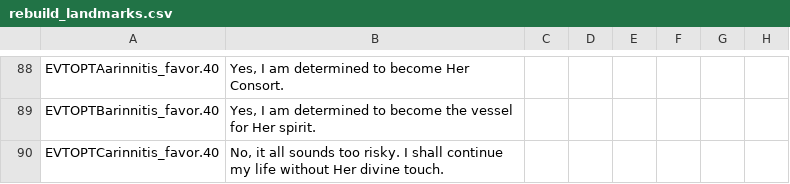
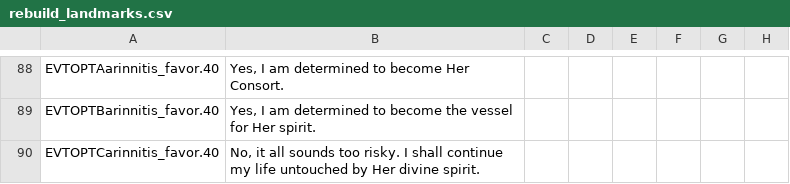
Before and after one commit to preslavb/lux-invicta-repository, a CSV file: .transfer your modding stuff here/### Richvh/localisation/rebuild_landmarks.csv, drawn as a sheet; only a part is shown, gaps mark what is left out; the diff names each change by its address in the sheet, - before the commit and + after, or states it on an @@ line.

```diff
--- a/.transfer your modding stuff here/### Richvh/localisation/rebuild_landmarks.csv
+++ b/.transfer your modding stuff here/### Richvh/localisation/rebuild_landmarks.csv
-B90: …my life without Her divine touch.
+B90: …my life untouched by Her divine spirit.
```
